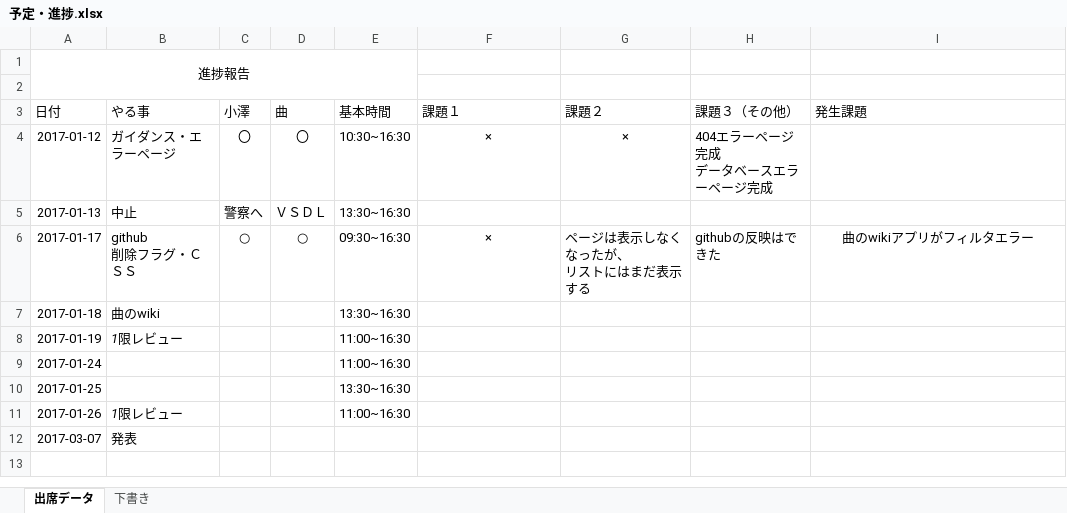
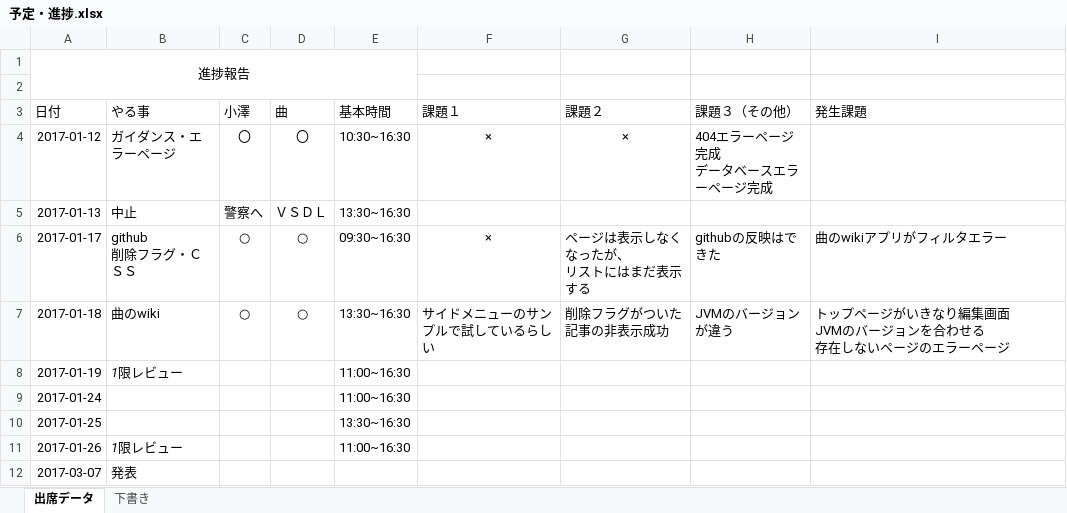
Before and after one commit to Ryutrain/wiki, an Excel workbook: 予定・進捗.xlsx, sheet 出席データ, drawn as a sheet; values as stored, in another font and other column widths than the file's, no borders; ↵ is a line break in a cell; the diff names each change by its address in the sheet, - before the commit and + after, or states it on an @@ line.

```diff
--- a/予定・進捗.xlsx (sheet 出席データ)
+++ b/予定・進捗.xlsx (sheet 出席データ)
-I6 alignment: center
+I6 alignment: left
-C7 (小澤): (empty)
+C7 (小澤): ○
-D7 (曲): (empty)
+D7 (曲): ○
-F7 (課題１): (empty)
+F7 (課題１): サイドメニューのサンプルで試しているらしい
-G7 (課題２): (empty)
+G7 (課題２): 削除フラグがついた記事の非表示成功
-H7 (課題３（その他）): (empty)
+H7 (課題３（その他）): JVMのバージョンが違う
-I7 (発生課題): (empty)
+I7 (発生課題): トップページがいきなり編集画面 ↵ JVMのバージョンを合わせる ↵ 存在しないページのエラーページ
```
Also changed, not shown: 1 other file.
